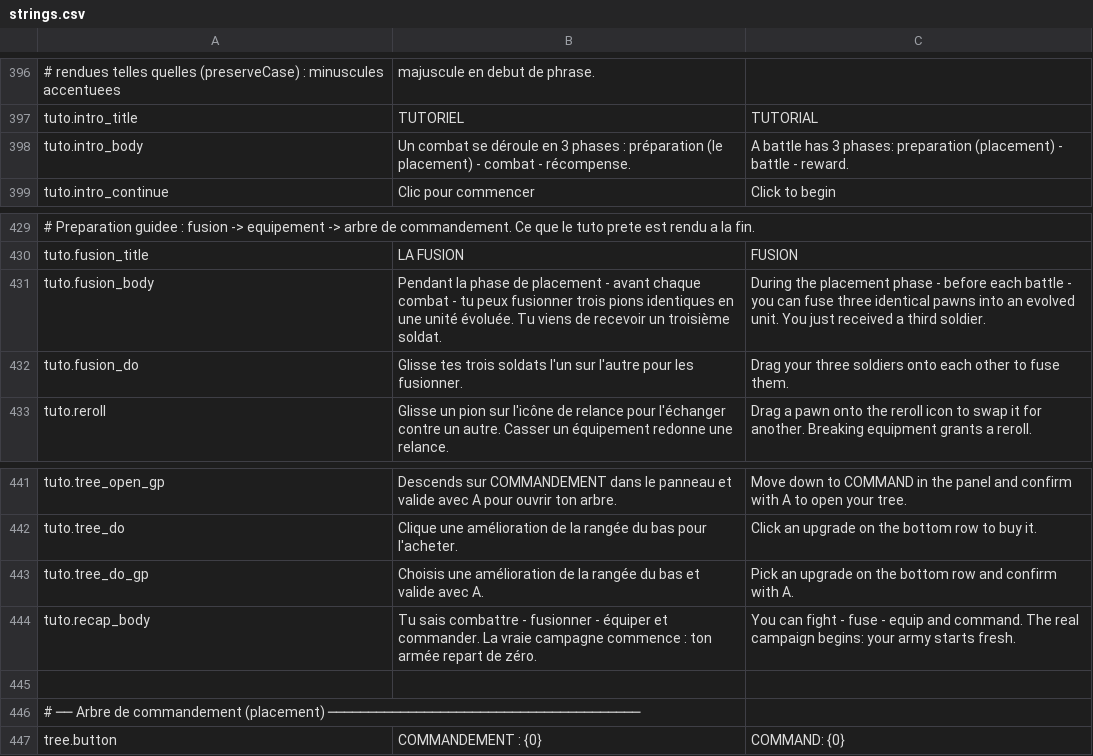
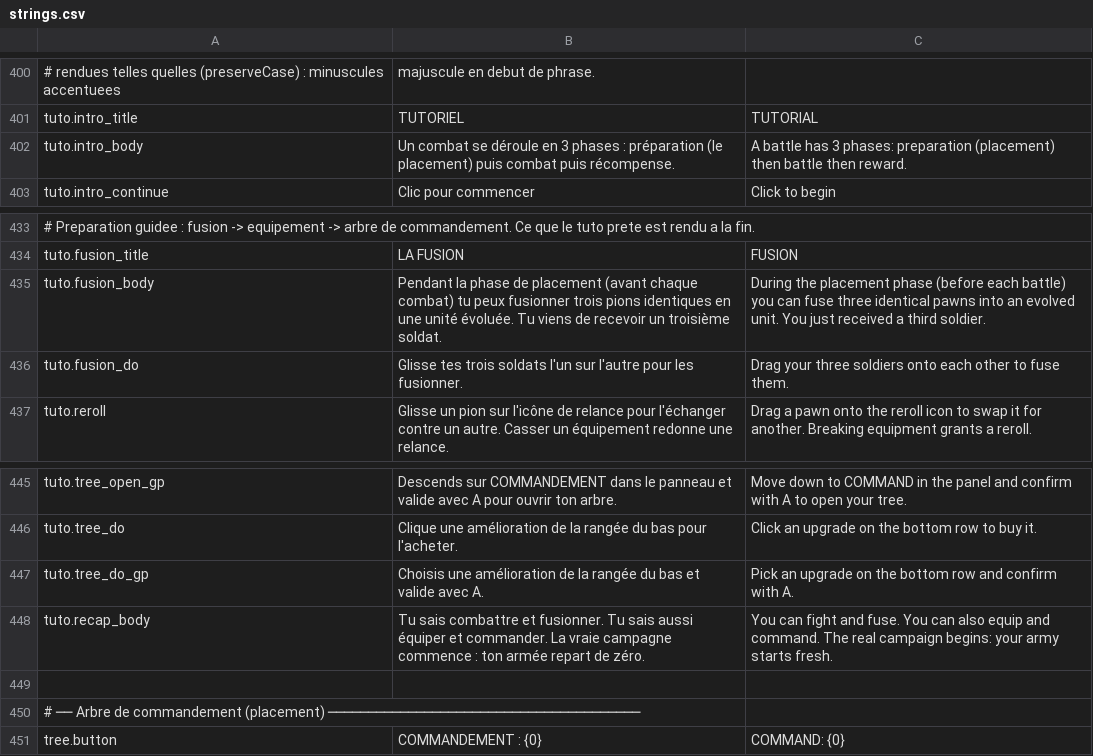
Before and after one commit to Chanoroobler/Echec, a CSV file: src/ChessArmy.Game/Assets/Config/strings.csv, drawn as a sheet; only a part is shown, gaps mark what is left out; addresses are those after the commit; the diff covers the shown part only; the diff names each change by its address in the sheet, - before the commit and + after, or states it on an @@ line.

```diff
--- a/src/ChessArmy.Game/Assets/Config/strings.csv
+++ b/src/ChessArmy.Game/Assets/Config/strings.csv
-B402: …(le placement) - combat - récompense.
+B402: …(le placement) puis combat puis récompense.
-C402: …preparation (placement) - battle - reward.
+C402: …preparation (placement) then battle then reward.
-B435: …de placement - avant chaque combat - tu peux…
+B435: …de placement (avant chaque combat) tu peux…
-C435: …placement phase - before each battle - you can…
+C435: …placement phase (before each battle) you can…
-B448: …sais combattre - fusionner - équiper et…
+B448: …sais combattre et fusionner. Tu sais aussi équiper et…
-C448: …can fight - fuse - equip and…
+C448: …can fight and fuse. You can also equip and…
```
Also changed, not shown: 5 added rows, 1 removed row and 8 edited cells elsewhere in this file, 2 other files.
